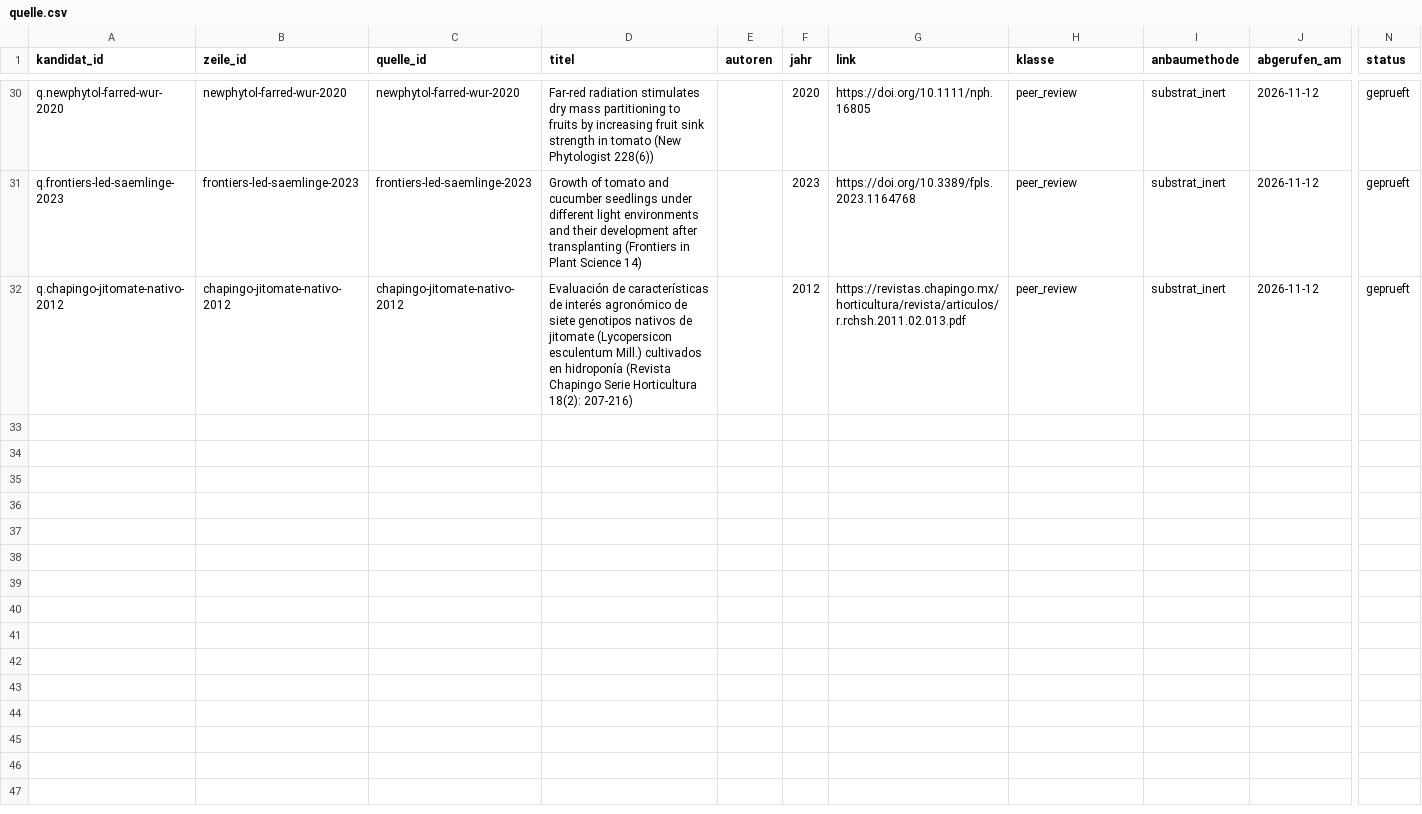
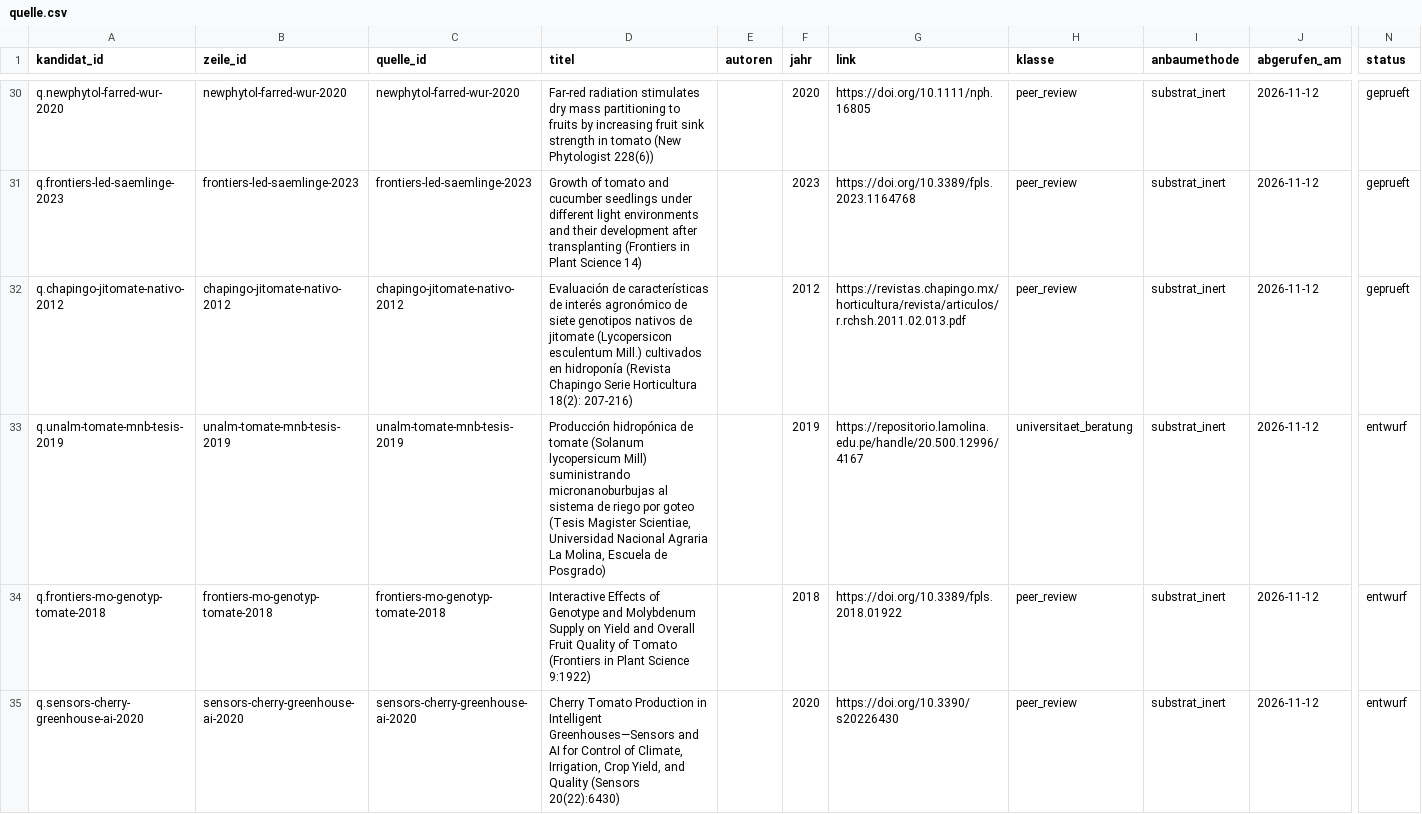
Before and after one commit to hydrovisor/hydrovisor.github.io, a CSV file: data/wissensbasis/kandidaten/teile/fruchtgemuese/quelle.csv, drawn as a sheet; only a part is shown, gaps mark what is left out; rows hold the shown columns only; the diff names each change by its address in the sheet, - before the commit and + after, or states it on an @@ line.

```diff
--- a/data/wissensbasis/kandidaten/teile/fruchtgemuese/quelle.csv
+++ b/data/wissensbasis/kandidaten/teile/fruchtgemuese/quelle.csv
+row 33: q.unalm-tomate-mnb-tesis-2019 | unalm-tomate-mnb-tesis-2019 | unalm-tomate-mnb-tesis-2019 | Producción hidropónica de tomate (Solanum lycopersicum Mill) suministrando micronanoburbujas al sistema de riego por goteo (Tesis Magister Scientiae, Universidad Nacional Agraria La Molina, Escuela de Posgrado) |  | 2019 | https://repositorio.lamolina.edu.pe/handle/20.500.12996/4167 | universitaet_beratung | substrat_inert | 2026-11-12 | entwurf
+row 34: q.frontiers-mo-genotyp-tomate-2018 | frontiers-mo-genotyp-tomate-2018 | frontiers-mo-genotyp-tomate-2018 | Interactive Effects of Genotype and Molybdenum Supply on Yield and Overall Fruit Quality of Tomato (Frontiers in Plant Science 9:1922) |  | 2018 | https://doi.org/10.3389/fpls.2018.01922 | peer_review | substrat_inert | 2026-11-12 | entwurf
+row 35: q.sensors-cherry-greenhouse-ai-2020 | sensors-cherry-greenhouse-ai-2020 | sensors-cherry-greenhouse-ai-2020 | Cherry Tomato Production in Intelligent Greenhouses—Sensors and AI for Control of Climate, Irrigation, Crop Yield, and Quality (Sensors 20(22):6430) |  | 2020 | https://doi.org/10.3390/s20226430 | peer_review | substrat_inert | 2026-11-12 | entwurf
```
Also changed, not shown: data/wissensbasis/kandidaten/teile/blattsalat/profilwert_offen.csv, data/wissensbasis/kandidaten/teile/fruchtgemuese/profilwert_offen.csv, 9 other files.
